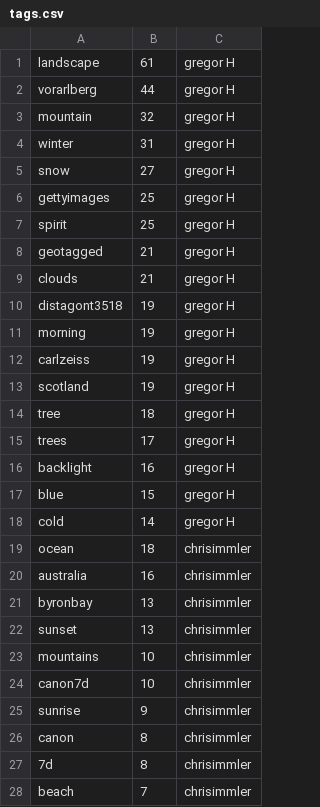
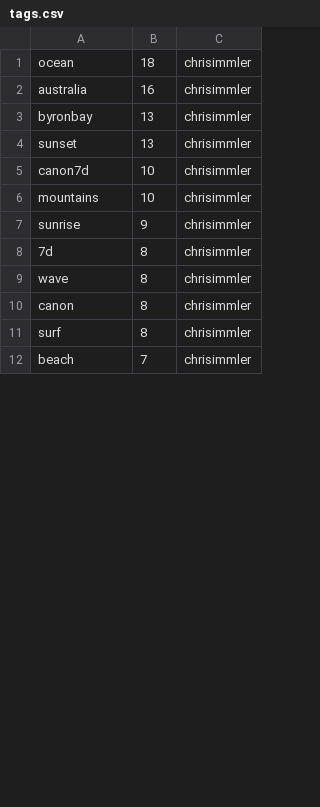
Before and after one commit to haojing9058/FlickrMatch, a CSV file: static/tags.csv, drawn as a sheet; only a part is shown; the diff covers the shown part only.

```diff
--- a/static/tags.csv
+++ b/static/tags.csv
@@ -1,19 +1 @@
-landscape,61,gregor H
-vorarlberg,44,gregor H
-mountain,32,gregor H
-winter,31,gregor H
-snow,27,gregor H
-gettyimages,25,gregor H
-spirit,25,gregor H
-geotagged,21,gregor H
-clouds,21,gregor H
-distagont3518,19,gregor H
-morning,19,gregor H
-carlzeiss,19,gregor H
-scotland,19,gregor H
-tree,18,gregor H
-trees,17,gregor H
-backlight,16,gregor H
-blue,15,gregor H
-cold,14,gregor H
 ocean,18,chrisimmler
@@ -22,7 +4,9 @@ byronbay,13,chrisimmler
 sunset,13,chrisimmler
+canon7d,10,chrisimmler
 mountains,10,chrisimmler
-canon7d,10,chrisimmler
 sunrise,9,chrisimmler
+7d,8,chrisimmler
+wave,8,chrisimmler
 canon,8,chrisimmler
-7d,8,chrisimmler
+surf,8,chrisimmler
 beach,7,chrisimmler
```
Also changed, not shown: 19 added rows, 3 removed rows, 1 moved row and 3 edited cells elsewhere in this file, static/geo.csv, 15 other files.
